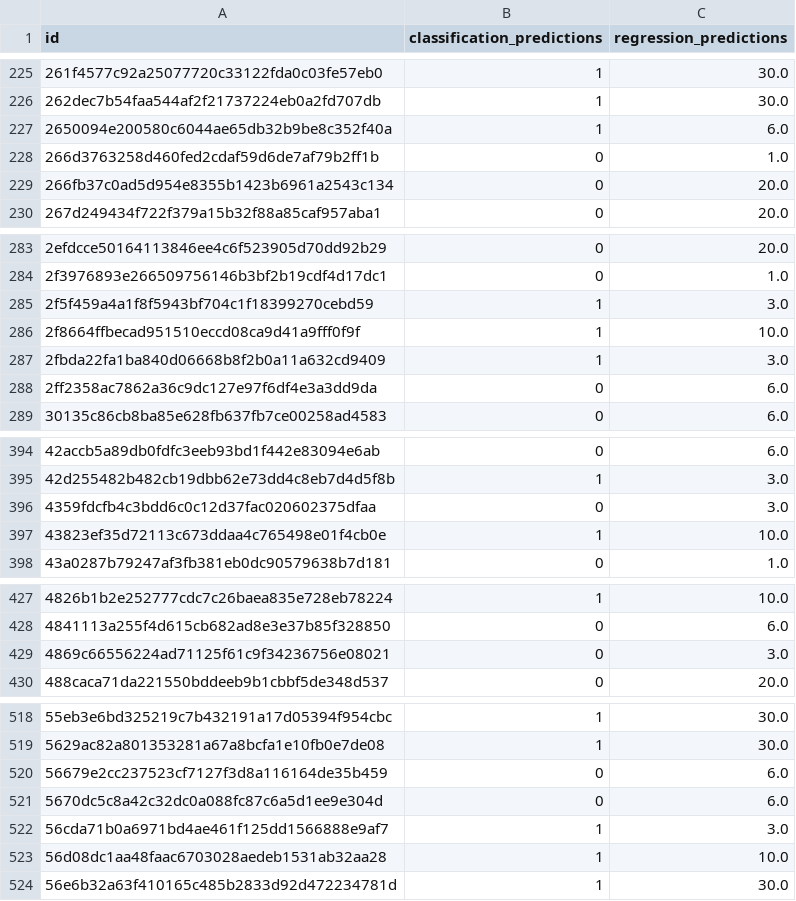
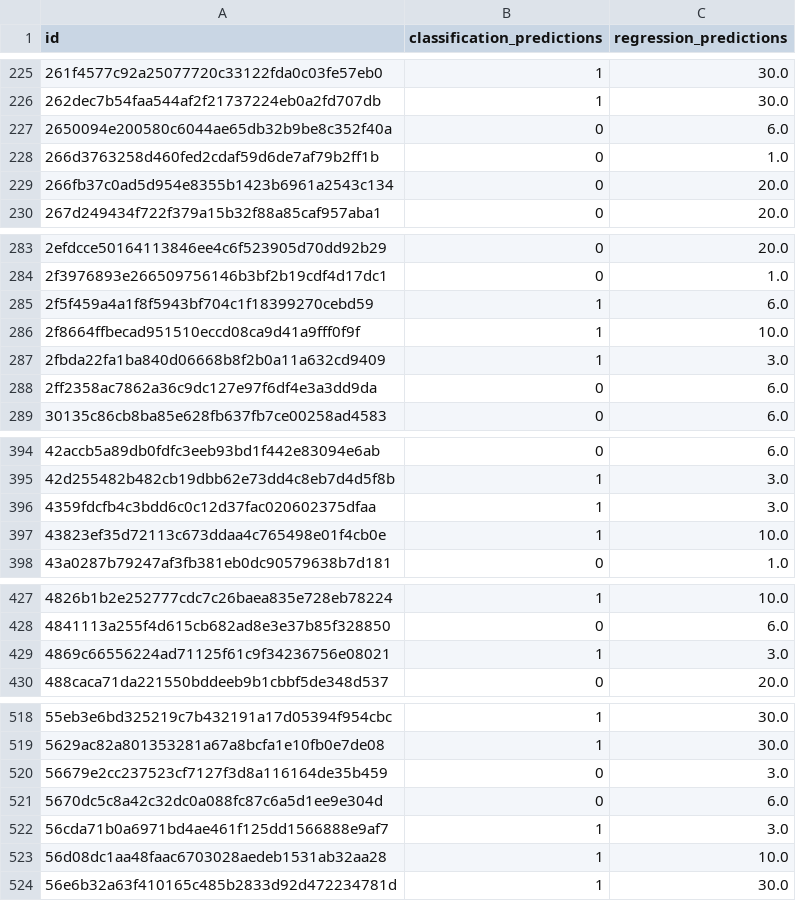
Before and after one commit to depot-hep/idao-2021, a CSV file: data_studies/solid_solution_for_public.csv, drawn as a sheet; only a part is shown, gaps mark what is left out; the diff covers the shown part only.

```diff
--- a/data_studies/solid_solution_for_public.csv
+++ b/data_studies/solid_solution_for_public.csv
@@ -226,3 +226,3 @@ id,classification_predictions,regression_predictions
 262dec7b54faa544af2f21737224eb0a2fd707db,1,30.0
-2650094e200580c6044ae65db32b9be8c352f40a,1,6.0
+2650094e200580c6044ae65db32b9be8c352f40a,0,6.0
 266d3763258d460fed2cdaf59d6de7af79b2ff1b,0,1.0
@@ -284,3 +284,3 @@ id,classification_predictions,regression_predictions
 2f3976893e266509756146b3bf2b19cdf4d17dc1,0,1.0
-2f5f459a4a1f8f5943bf704c1f18399270cebd59,1,3.0
+2f5f459a4a1f8f5943bf704c1f18399270cebd59,1,6.0
 2f8664ffbecad951510eccd08ca9d41a9fff0f9f,1,10.0
@@ -395,3 +395,3 @@ id,classification_predictions,regression_predictions
 42d255482b482cb19dbb62e73dd4c8eb7d4d5f8b,1,3.0
-4359fdcfb4c3bdd6c0c12d37fac020602375dfaa,0,3.0
+4359fdcfb4c3bdd6c0c12d37fac020602375dfaa,1,3.0
 43823ef35d72113c673ddaa4c765498e01f4cb0e,1,10.0
@@ -428,3 +428,3 @@ id,classification_predictions,regression_predictions
 4841113a255f4d615cb682ad8e3e37b85f328850,0,6.0
-4869c66556224ad71125f61c9f34236756e08021,0,3.0
+4869c66556224ad71125f61c9f34236756e08021,1,3.0
 488caca71da221550bddeeb9b1cbbf5de348d537,0,20.0
@@ -519,3 +519,3 @@ id,classification_predictions,regression_predictions
 5629ac82a801353281a67a8bcfa1e10fb0e7de08,1,30.0
-56679e2cc237523cf7127f3d8a116164de35b459,0,6.0
+56679e2cc237523cf7127f3d8a116164de35b459,0,3.0
 5670dc5c8a42c32dc0a088fc87c6a5d1ee9e304d,0,6.0
```
Also changed, not shown: 25 edited cells elsewhere in this file, 6 other files.
